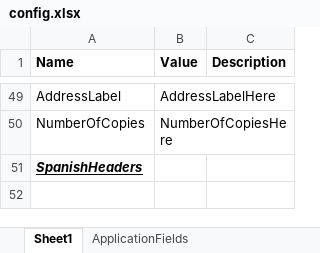
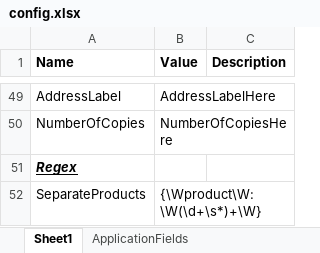
Before and after one commit to DEFRA/rpa-certificates-of-free-sale, an Excel workbook: rpa-certificates-of-free-sale/Documents/config.xlsx, sheet Sheet1, drawn as a sheet; only a part is shown, gaps mark what is left out; values as stored, in another font and other column widths than the file's, no borders; table styles not drawn; the diff names each change by its address in the sheet, - before the commit and + after, or states it on an @@ line.

Commit message:
journey testing - changes for spanish cert filepaths, added sep cert user input

```diff
--- a/rpa-certificates-of-free-sale/Documents/config.xlsx (sheet Sheet1)
+++ b/rpa-certificates-of-free-sale/Documents/config.xlsx (sheet Sheet1)
-A51 (Name): SpanishHeaders
+A51 (Name): Regex
+row 52: SeparateProducts | {\Wproduct\W:\W(\d+\s*)+\W}
```
Also changed, not shown: 14 other files.
